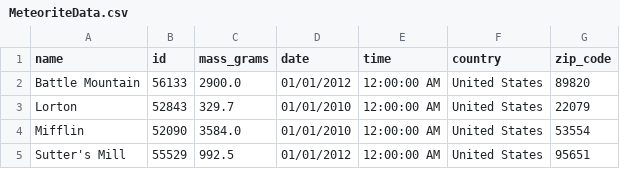
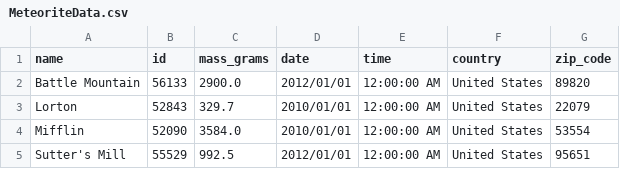
Before and after one commit to NilsG-S/ufo-sightings, a CSV file: CleanData/MeteoriteData.csv, drawn as a sheet.

Commit message:
Added code to data_prep.py to change the dates to Year/Month/Day form.

```diff
--- a/CleanData/MeteoriteData.csv
+++ b/CleanData/MeteoriteData.csv
@@ -1,5 +1,5 @@
 name,id,mass_grams,date,time,country,zip_code
-Battle Mountain,56133,2900.0,01/01/2012,12:00:00 AM,United States,89820
-Lorton,52843,329.7,01/01/2010,12:00:00 AM,United States,22079
-Mifflin,52090,3584.0,01/01/2010,12:00:00 AM,United States,53554
-Sutter's Mill,55529,992.5,01/01/2012,12:00:00 AM,United States,95651
+Battle Mountain,56133,2900.0,2012/01/01,12:00:00 AM,United States,89820
+Lorton,52843,329.7,2010/01/01,12:00:00 AM,United States,22079
+Mifflin,52090,3584.0,2010/01/01,12:00:00 AM,United States,53554
+Sutter's Mill,55529,992.5,2012/01/01,12:00:00 AM,United States,95651
```
Also changed, not shown: 2 other files.
